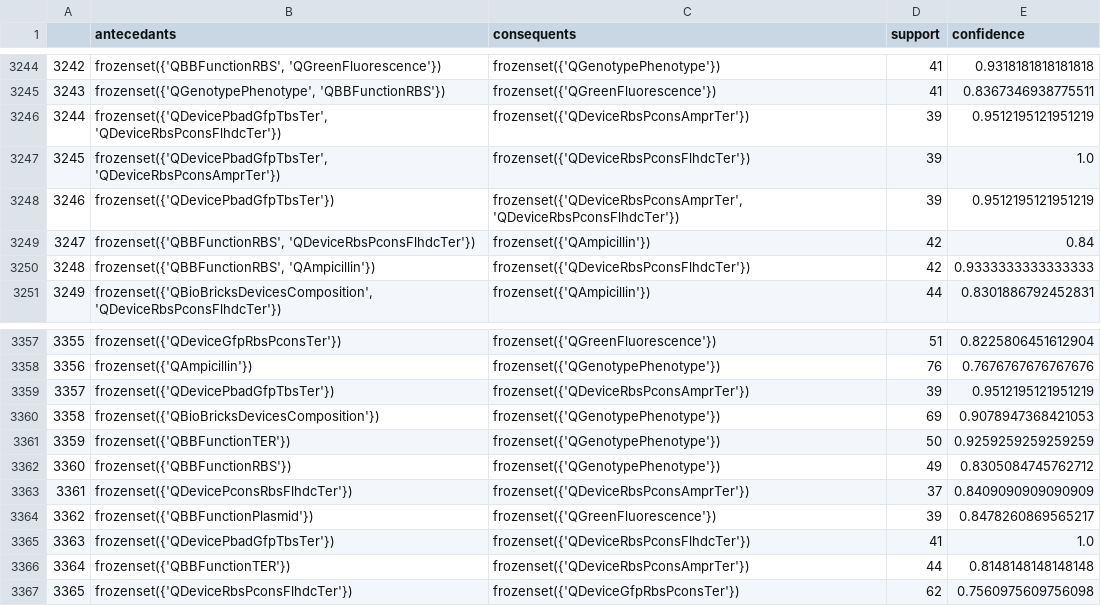
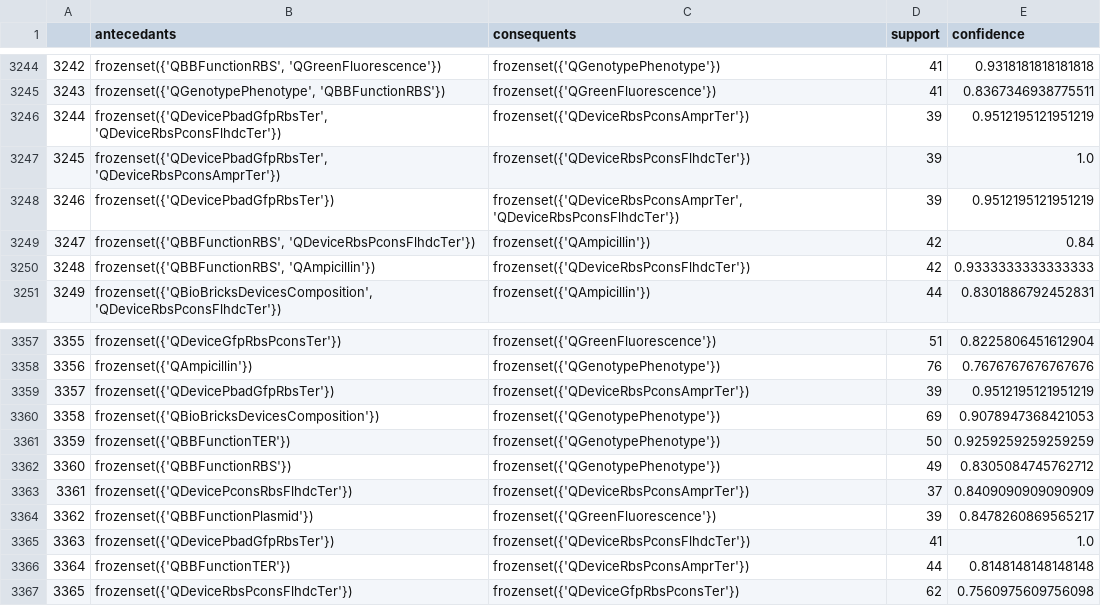
Before and after one commit to CyberCRI/dataanalysis-herocoli-redmetrics, a CSV file: v1.52.2/Data mining/results/associationRulesMiningSupport0.15percentsConfidence0.75percents.csv, drawn as a sheet; only a part is shown, gaps mark what is left out.

Commit message:
updated Results about H2a,c,d using new computations in Summary; fixed typo

```diff
--- a/v1.52.2/Data mining/results/associationRulesMiningSupport0.15percentsConfidence0.75percents.csv
+++ b/v1.52.2/Data mining/results/associationRulesMiningSupport0.15percentsConfidence0.75percents.csv
@@ -3245,5 +3245,5 @@
 3243,"frozenset({'QGenotypePhenotype', 'QBBFunctionRBS'})",frozenset({'QGreenFluorescence'}),41,0.8367346938775511
-3244,"frozenset({'QDevicePbadGfpTbsTer', 'QDeviceRbsPconsFlhdcTer'})",frozenset({'QDeviceRbsPconsAmprTer'}),39,0.9512195121951219
-3245,"frozenset({'QDevicePbadGfpTbsTer', 'QDeviceRbsPconsAmprTer'})",frozenset({'QDeviceRbsPconsFlhdcTer'}),39,1.0
-3246,frozenset({'QDevicePbadGfpTbsTer'}),"frozenset({'QDeviceRbsPconsAmprTer', 'QDeviceRbsPconsFlhdcTer'})",39,0.9512195121951219
+3244,"frozenset({'QDevicePbadGfpRbsTer', 'QDeviceRbsPconsFlhdcTer'})",frozenset({'QDeviceRbsPconsAmprTer'}),39,0.9512195121951219
+3245,"frozenset({'QDevicePbadGfpRbsTer', 'QDeviceRbsPconsAmprTer'})",frozenset({'QDeviceRbsPconsFlhdcTer'}),39,1.0
+3246,frozenset({'QDevicePbadGfpRbsTer'}),"frozenset({'QDeviceRbsPconsAmprTer', 'QDeviceRbsPconsFlhdcTer'})",39,0.9512195121951219
 3247,"frozenset({'QBBFunctionRBS', 'QDeviceRbsPconsFlhdcTer'})",frozenset({'QAmpicillin'}),42,0.84
@@ -3358,3 +3358,3 @@
 3356,frozenset({'QAmpicillin'}),frozenset({'QGenotypePhenotype'}),76,0.7676767676767676
-3357,frozenset({'QDevicePbadGfpTbsTer'}),frozenset({'QDeviceRbsPconsAmprTer'}),39,0.9512195121951219
+3357,frozenset({'QDevicePbadGfpRbsTer'}),frozenset({'QDeviceRbsPconsAmprTer'}),39,0.9512195121951219
 3358,frozenset({'QBioBricksDevicesComposition'}),frozenset({'QGenotypePhenotype'}),69,0.9078947368421053
@@ -3364,3 +3364,3 @@
 3362,frozenset({'QBBFunctionPlasmid'}),frozenset({'QGreenFluorescence'}),39,0.8478260869565217
-3363,frozenset({'QDevicePbadGfpTbsTer'}),frozenset({'QDeviceRbsPconsFlhdcTer'}),41,1.0
+3363,frozenset({'QDevicePbadGfpRbsTer'}),frozenset({'QDeviceRbsPconsFlhdcTer'}),41,1.0
 3364,frozenset({'QBBFunctionTER'}),frozenset({'QDeviceRbsPconsAmprTer'}),44,0.8148148148148148
```
Also changed, not shown: 7 other files.
